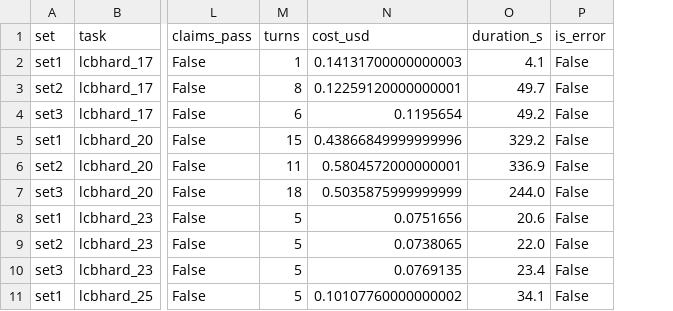
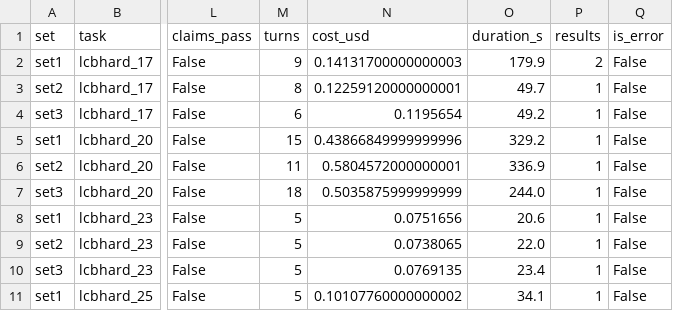
Before and after one commit to HamzaIlyas/stillwright, a CSV file: docs/evals/pilot-oneoff-2026-11-05/results.csv, drawn as a sheet; only a part is shown, gaps mark what is left out; the diff names each change by its address in the sheet, - before the commit and + after, or states it on an @@ line.

Commit message:
fix(evals): sum every result event of a session (turns, wall, closing text), rule-of-three bound for zero rates; pilot 2 note corrected after review 1

```diff
--- a/docs/evals/pilot-oneoff-2026-11-05/results.csv
+++ b/docs/evals/pilot-oneoff-2026-11-05/results.csv
+column P (results), rows 2-11: 2 | 1 | 1 | 1 | 1 | 1 | 1 | 1 | 1 | 1
-M2 (turns): 1
+M2 (turns): 9
-O2 (duration_s): 4.1
+O2 (duration_s): 179.9
```
Also changed, not shown: docs/evals/pilot-2026-11-05/results.csv, docs/evals/pilot-oneoff-2026-11-05/hand_labels.csv, 7 other files.
